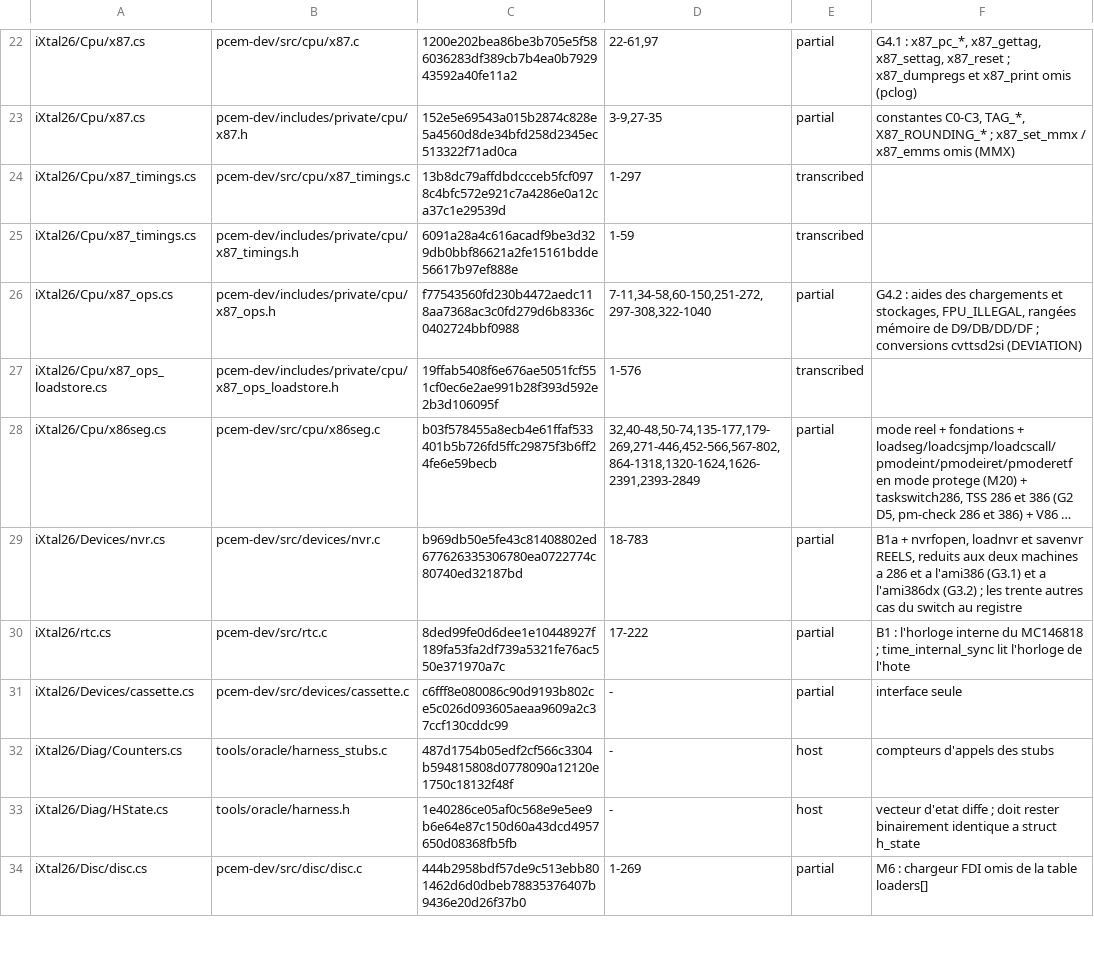
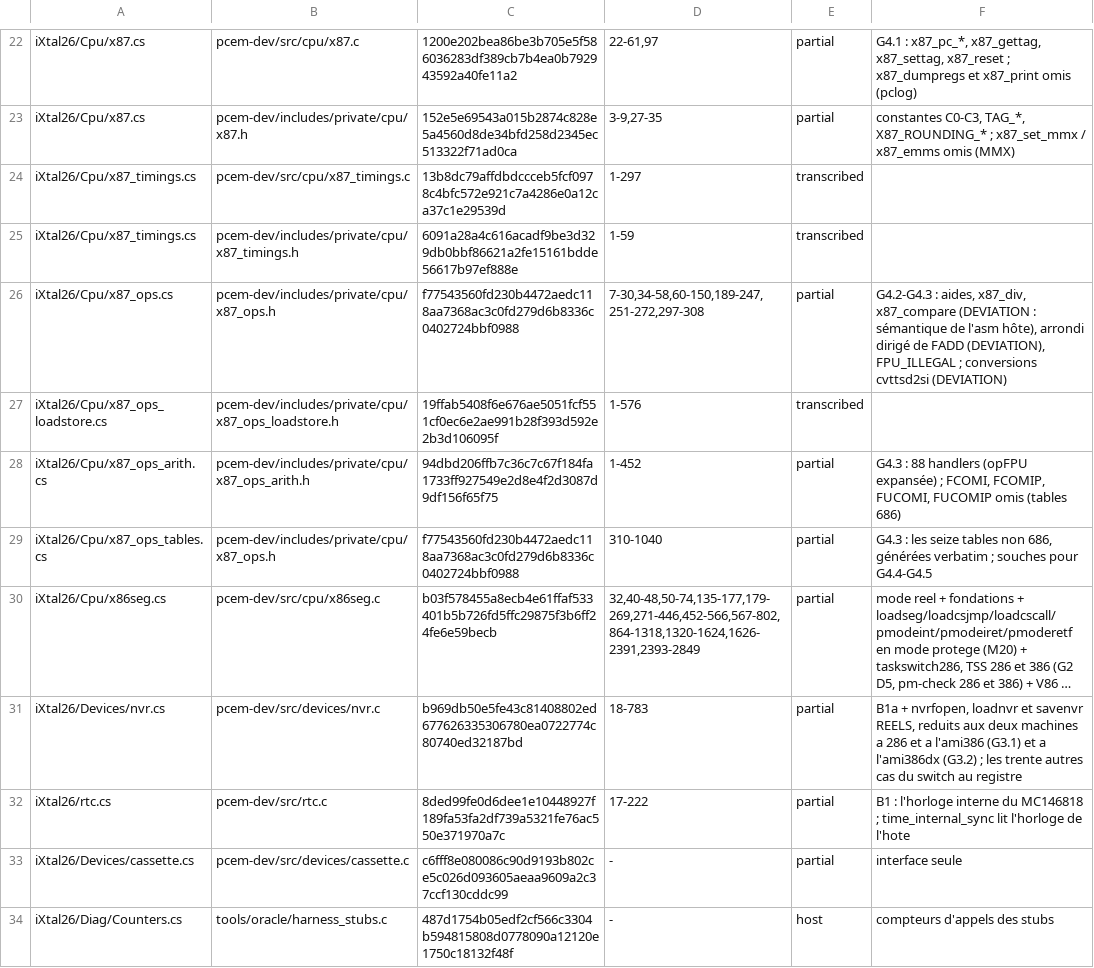
Before and after one commit to jpeloille/iXtal928, a TSV file: oracle.tsv, drawn as a sheet; only a part is shown, gaps mark what is left out; the shorter side is filled out with more unchanged rows; long unchanged cells end in …; the diff names each change by its address in the sheet, - before the commit and + after, or states it on an @@ line.

```diff
--- a/oracle.tsv
+++ b/oracle.tsv
-D26: 7-11,34-58,60-150,251-272,297-308,322-1040
+D26: 7-30,34-58,60-150,189-247,251-272,297-308
-F26: G4.2 : aides des chargements et stockages, FPU_ILLEGAL, rangées mémoire de D9/DB/DD/DF ; conversions…
+F26: G4.2-G4.3 : aides, x87_div, x87_compare (DEVIATION : sémantique de l'asm hôte), arrondi dirigé de FADD (DEVIATION), FPU_ILLEGAL ; conversions…
+row 28: iXtal26/Cpu/x87_ops_arith.cs | pcem-dev/includes/private/cpu/x87_ops_arith.h | 94dbd206ffb7c36c7c67f184fa1733ff927549e2d8e4f2d3087d9df156f65f75 | 1-452 | partial | G4.3 : 88 handlers (opFPU expansée) ; FCOMI, FCOMIP, FUCOMI, FUCOMIP omis (tables 686)
+row 29: iXtal26/Cpu/x87_ops_tables.cs | pcem-dev/includes/private/cpu/x87_ops.h | f77543560fd230b4472aedc118aa7368ac3c0fd279d6b8336c0402724bbf0988 | 310-1040 | partial | G4.3 : les seize tables non 686, générées verbatim ; souches pour G4.4-G4.5
```
Also changed, not shown: 10 other files.
